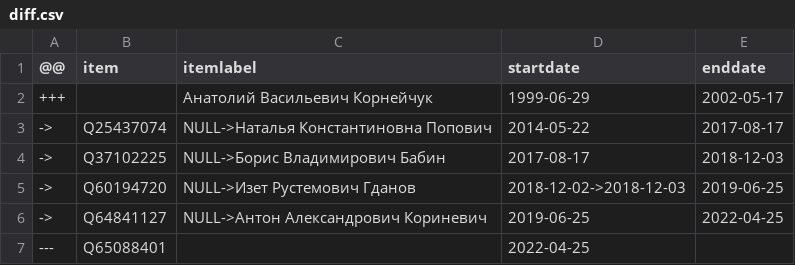
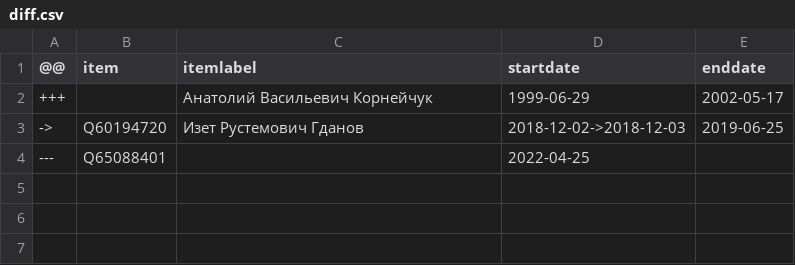
Before and after one commit to every-politician-scrapers/ukraine-cabinet, a CSV file: sources/crimea-representative/diff.csv, drawn as a sheet.

Commit message:
Compare external sources to Wikidata

```diff
--- a/sources/crimea-representative/diff.csv
+++ b/sources/crimea-representative/diff.csv
@@ -2,6 +2,3 @@
 +++,,Анатолий Васильевич Корнейчук,1999-06-29,2002-05-17
-->,Q25437074,NULL->Наталья Константиновна Попович,2014-05-22,2017-08-17
-->,Q37102225,NULL->Борис Владимирович Бабин,2017-08-17,2018-12-03
-->,Q60194720,NULL->Изет Рустемович Гданов,2018-12-02->2018-12-03,2019-06-25
-->,Q64841127,NULL->Антон Александрович Кориневич,2019-06-25,2022-04-25
+->,Q60194720,Изет Рустемович Гданов,2018-12-02->2018-12-03,2019-06-25
 ---,Q65088401,,2022-04-25,
```
Also changed, not shown: sources/crimea-representative/wikidata.csv, sources/rada-3/diff.csv, 26 other files.
